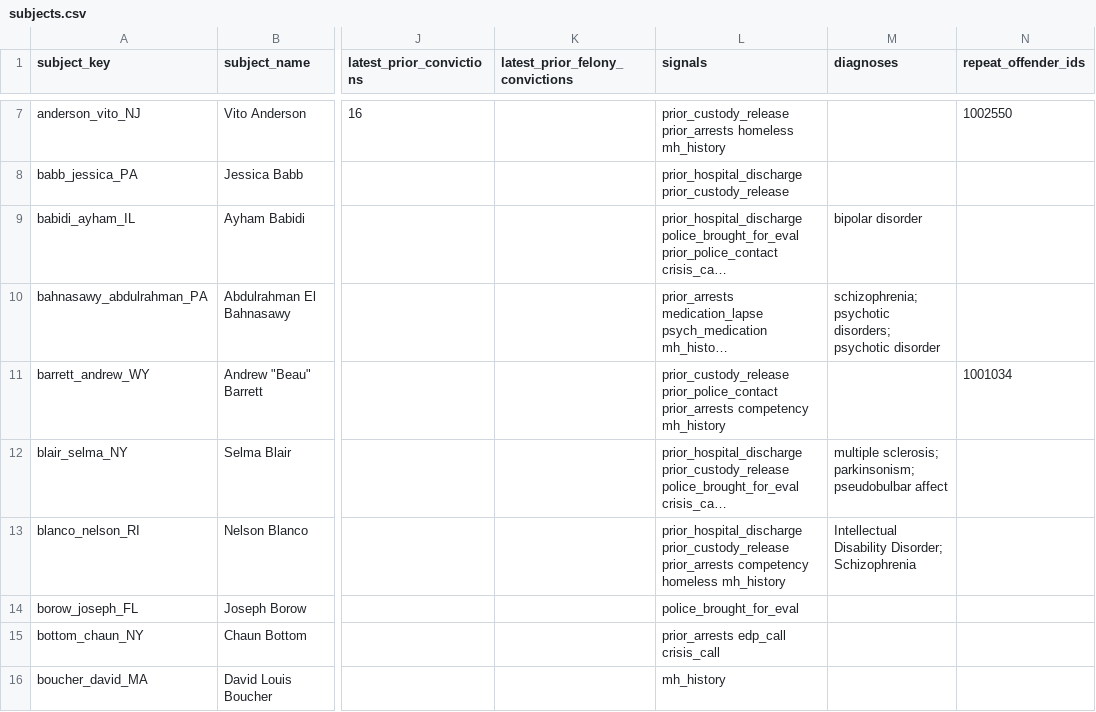
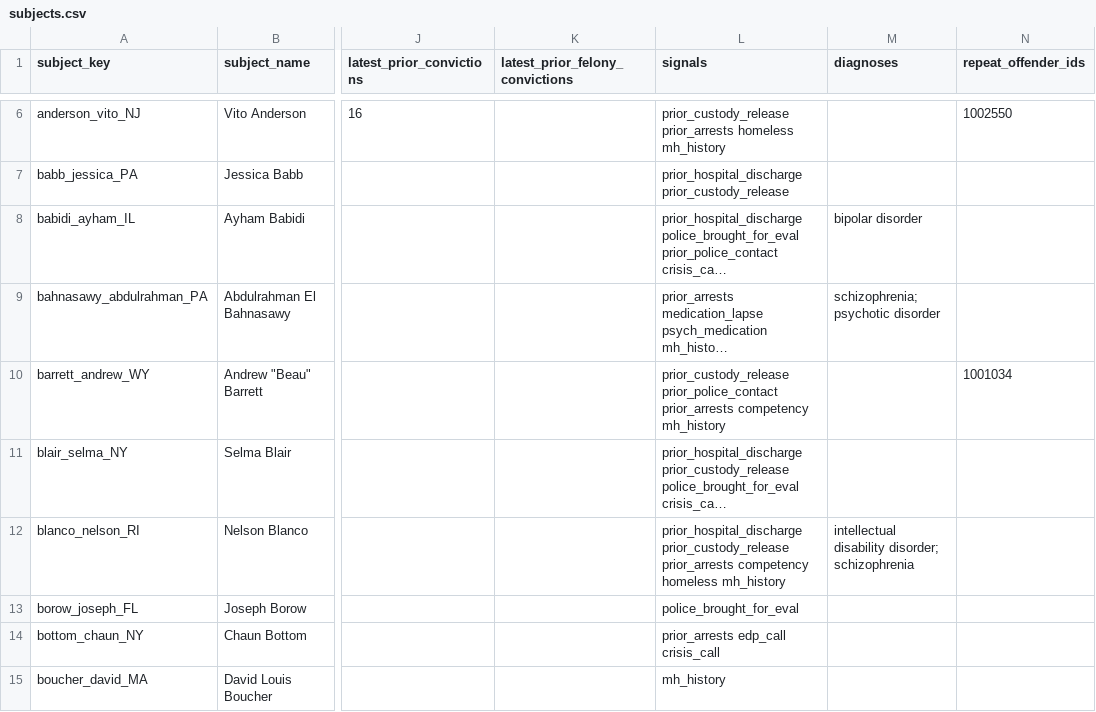
Before and after one commit to Manhattan-Institute-Labs/preventable-tragedies, a CSV file: smi/data/subjects.csv, drawn as a sheet; only a part is shown, gaps mark what is left out; long unchanged cells end in …; addresses are those after the commit; the diff covers the shown part only; the diff names each change by its address in the sheet, - before the commit and + after, or states it on an @@ line.

```diff
--- a/smi/data/subjects.csv
+++ b/smi/data/subjects.csv
-M9 (diagnoses): schizophrenia; psychotic disorders; psychotic disorder
+M9 (diagnoses): schizophrenia; psychotic disorder
-M11 (diagnoses): multiple sclerosis; parkinsonism; pseudobulbar affect
+M11 (diagnoses): (empty)
-M12 (diagnoses): Intellectual Disability Disorder; Schizophrenia
+M12 (diagnoses): intellectual disability disorder; schizophrenia
```
Also changed, not shown: 4 removed rows and 20 edited cells elsewhere in this file, 14 other files.
